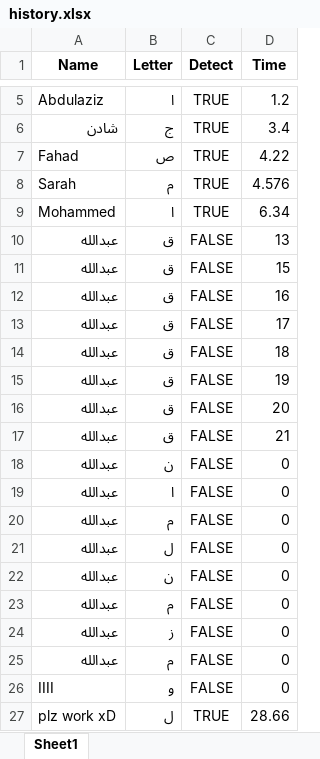
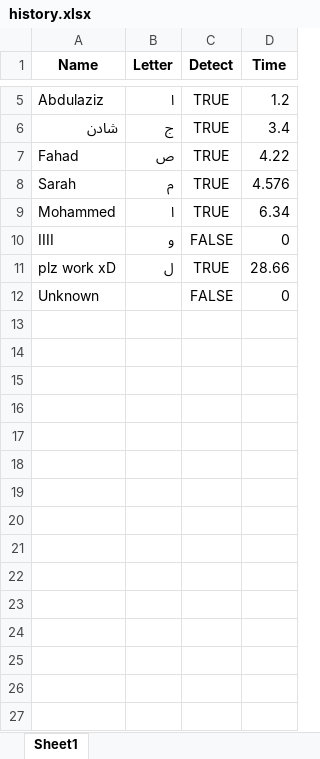
Before and after one commit to AI-bootcamp/capstone-project-letterhunter, an Excel workbook: history.xlsx, sheet Sheet1, drawn as a sheet; only a part is shown, gaps mark what is left out; values as stored, in another font and other column widths than the file's, no borders; removed rows and columns are numbered as before the commit, all else as after; the diff names each change by its address in the sheet, - before the commit and + after, or states it on an @@ line.

```diff
--- a/history.xlsx (sheet Sheet1)
+++ b/history.xlsx (sheet Sheet1)
-row 10: عبدالله | ق | FALSE | 13
-row 11: عبدالله | ق | FALSE | 15
-row 12: عبدالله | ق | FALSE | 16
-row 13: عبدالله | ق | FALSE | 17
-row 14: عبدالله | ق | FALSE | 18
-row 15: عبدالله | ق | FALSE | 19
-row 16: عبدالله | ق | FALSE | 20
-row 17: عبدالله | ق | FALSE | 21
-row 18: عبدالله | ن | FALSE | 0
-row 19: عبدالله | ا | FALSE | 0
-row 20: عبدالله | م | FALSE | 0
-row 21: عبدالله | ل | FALSE | 0
-row 22: عبدالله | ن | FALSE | 0
-row 23: عبدالله | م | FALSE | 0
-row 24: عبدالله | ز | FALSE | 0
-row 25: عبدالله | م | FALSE | 0
+row 12: Unknown |  | FALSE | 0
```
Also changed, not shown: New_Dataset.xlsx.
